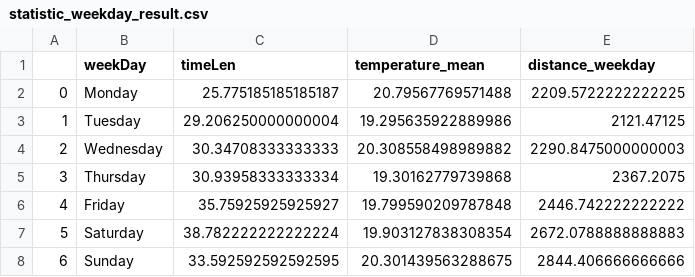
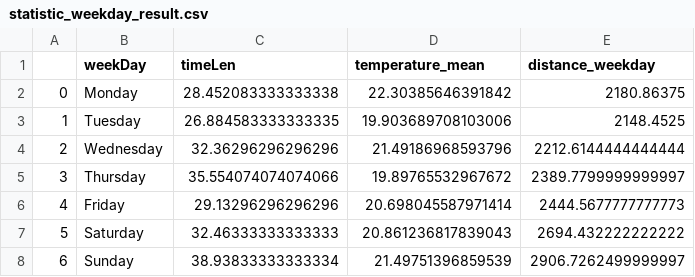
Before and after one commit to StevenHuang2020/IOT_DataAnalysis, a CSV file: db/statistic_weekday_result.csv, drawn as a sheet.

```diff
--- a/db/statistic_weekday_result.csv
+++ b/db/statistic_weekday_result.csv
@@ -1,8 +1,8 @@
 ,weekDay,timeLen,temperature_mean,distance_weekday
-0,Monday,25.775185185185187,20.79567769571488,2209.5722222222225
-1,Tuesday,29.206250000000004,19.295635922889986,2121.47125
-2,Wednesday,30.34708333333333,20.308558498989882,2290.8475000000003
-3,Thursday,30.93958333333334,19.30162779739868,2367.2075
-4,Friday,35.75925925925927,19.799590209787848,2446.742222222222
-5,Saturday,38.782222222222224,19.903127838308354,2672.0788888888883
-6,Sunday,33.592592592592595,20.301439563288675,2844.406666666666
+0,Monday,28.452083333333338,22.30385646391842,2180.86375
+1,Tuesday,26.884583333333335,19.903689708103006,2148.4525
+2,Wednesday,32.36296296296296,21.49186968593796,2212.6144444444444
+3,Thursday,35.554074074074066,19.89765532967672,2389.7799999999997
+4,Friday,29.13296296296296,20.698045587971414,2444.5677777777773
+5,Saturday,32.46333333333333,20.861236817839043,2694.432222222222
+6,Sunday,38.93833333333334,21.49751396859539,2906.7262499999997
```
Also changed, not shown: db/statistic_result.csv, 9 other files.
